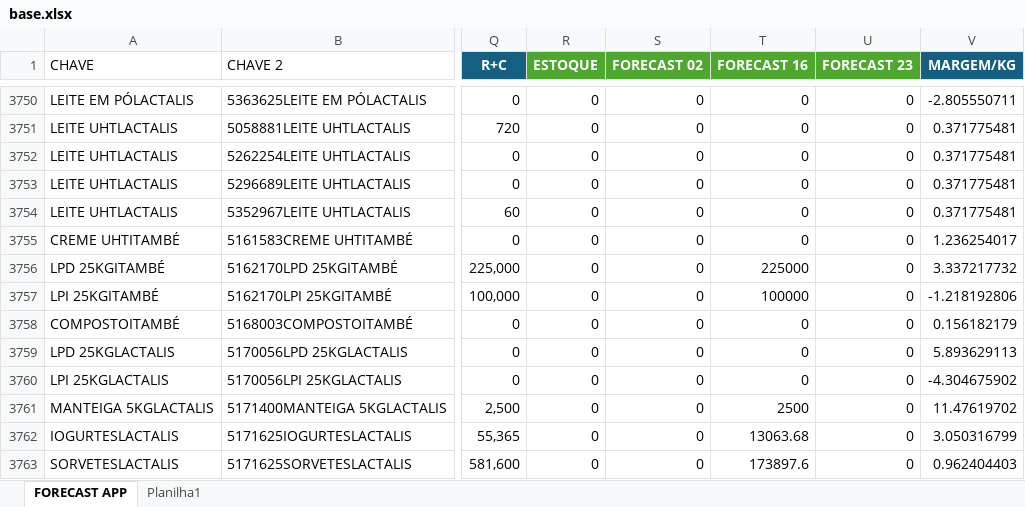
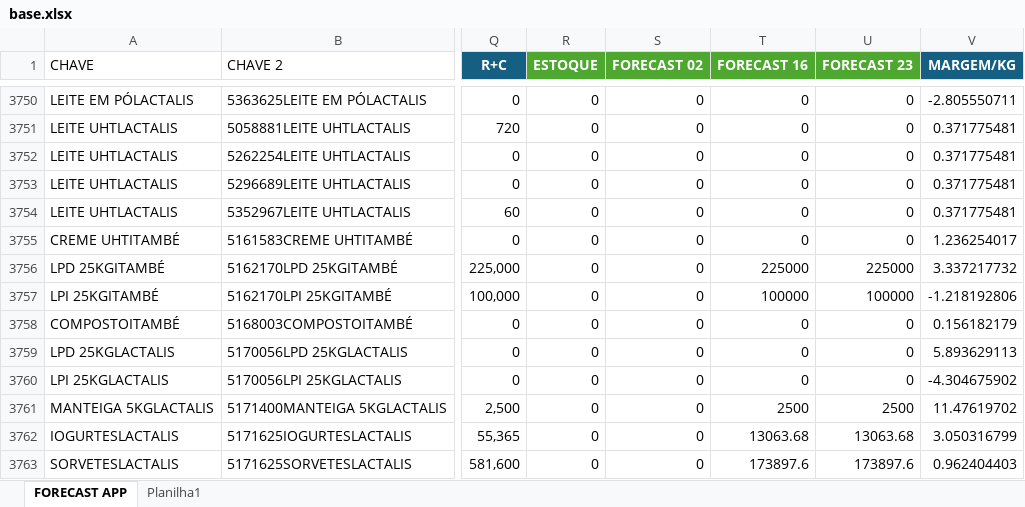
Before and after one commit to thainaspricido-cmd/forecast-app, an Excel workbook: base.xlsx, sheet FORECAST APP, drawn as a sheet; only a part is shown, gaps mark what is left out; values as stored, in another font and other column widths than the file's, no borders; the diff covers the shown part only; the diff names each change by its address in the sheet, - before the commit and + after, or states it on an @@ line.

Commit message:
Add files via upload

```diff
--- a/base.xlsx (sheet FORECAST APP)
+++ b/base.xlsx (sheet FORECAST APP)
-U3756 (FORECAST 23): 0
+U3756 (FORECAST 23): 225000
-U3757 (FORECAST 23): 0
+U3757 (FORECAST 23): 100000
-U3761 (FORECAST 23): 0
+U3761 (FORECAST 23): 2500
-U3762 (FORECAST 23): 0
+U3762 (FORECAST 23): 13063.68
-U3763 (FORECAST 23): 0
+U3763 (FORECAST 23): 173897.6
```
Also changed, not shown: 70 edited cells elsewhere in this sheet.
